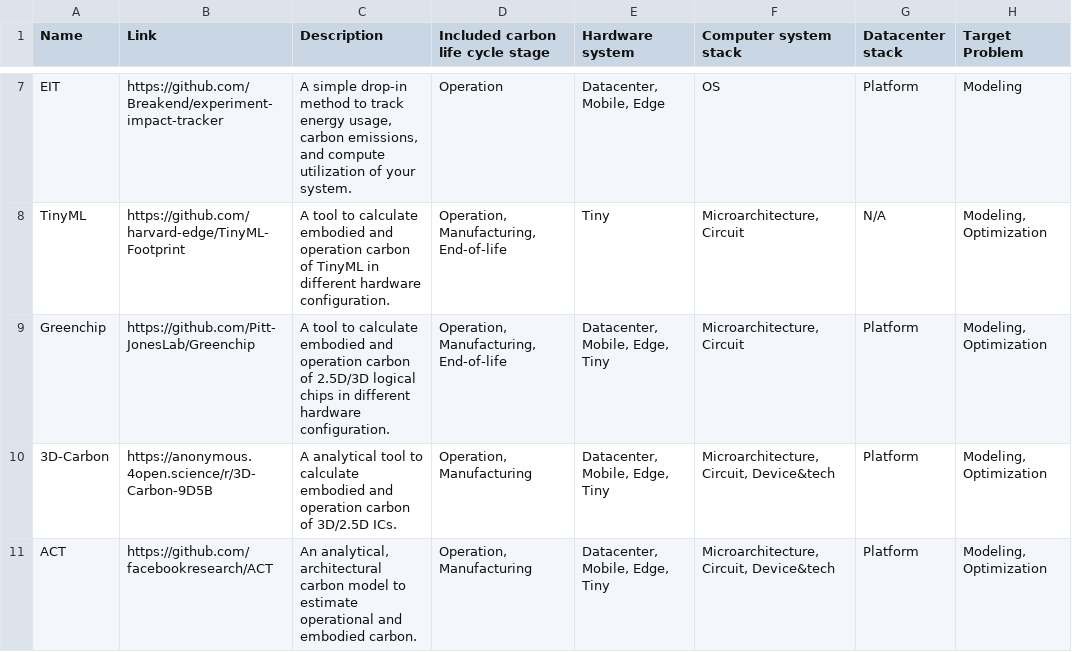
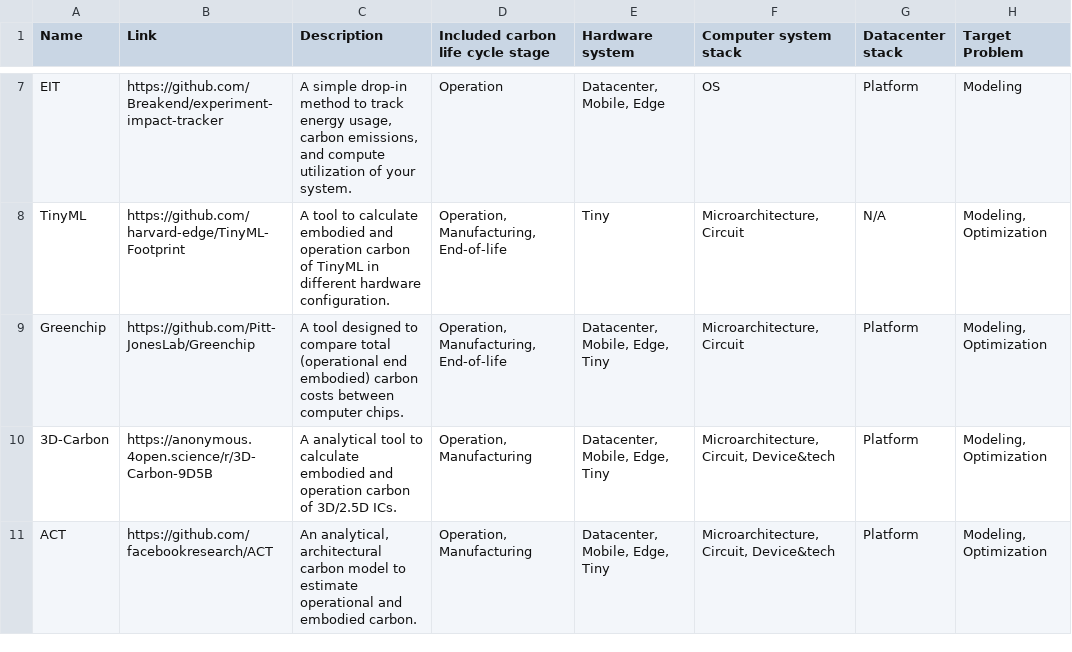
Before and after one commit to zhaoyujieseberena/Carbon, a CSV file: res/tools.csv, drawn as a sheet; only a part is shown, gaps mark what is left out; the diff names each change by its address in the sheet, - before the commit and + after, or states it on an @@ line.

Commit message:
v3

```diff
--- a/res/tools.csv
+++ b/res/tools.csv
-C9 (Description): A tool to calculate embodied and operation carbon of 2.5D/3D logical chips in different hardware configuration.
+C9 (Description): A tool designed to compare total (operational end embodied) carbon costs between computer chips.
```
